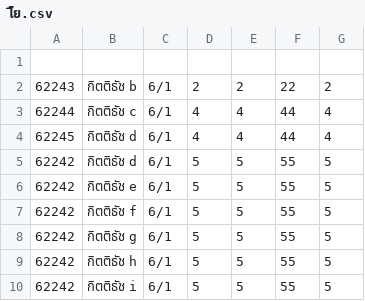
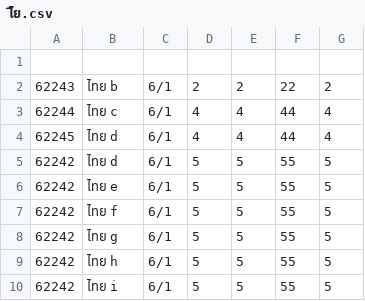
Before and after one commit to createbymeKTH/findSTIDv2, a CSV file: incsv/ไืย.csv, drawn as a sheet.

```diff
--- a/incsv/ไืย.csv
+++ b/incsv/ไืย.csv
@@ -1,10 +1,10 @@
 ,,,,,,
-62243,กิตติธัช b,6/1,2,2,22,2
-62244,กิตติธัช c,6/1,4,4,44,4
-62245,กิตติธัช d,6/1,4,4,44,4
-62242,กิตติธัช d,6/1,5,5,55,5
-62242,กิตติธัช e,6/1,5,5,55,5
-62242,กิตติธัช f,6/1,5,5,55,5
-62242,กิตติธัช g,6/1,5,5,55,5
-62242,กิตติธัช h,6/1,5,5,55,5
-62242,กิตติธัช i,6/1,5,5,55,5
+62243,ไทย b,6/1,2,2,22,2
+62244,ไทย c,6/1,4,4,44,4
+62245,ไทย d,6/1,4,4,44,4
+62242,ไทย d,6/1,5,5,55,5
+62242,ไทย e,6/1,5,5,55,5
+62242,ไทย f,6/1,5,5,55,5
+62242,ไทย g,6/1,5,5,55,5
+62242,ไทย h,6/1,5,5,55,5
+62242,ไทย i,6/1,5,5,55,5
```
Also changed, not shown: 11 other files.
